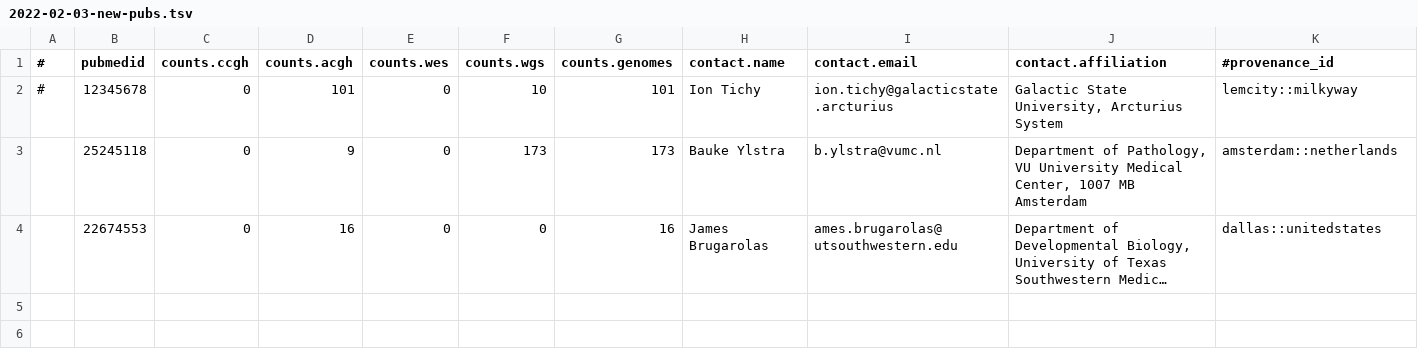
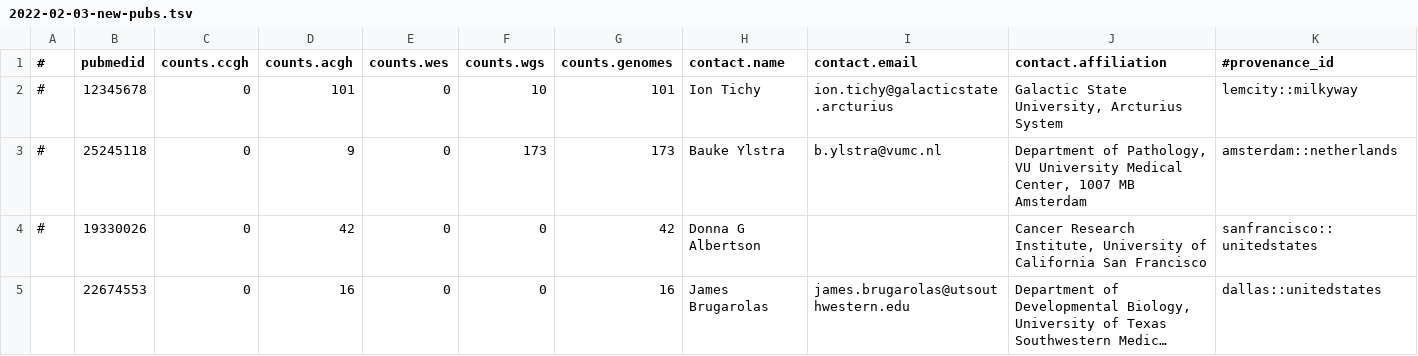
Before and after one commit to baudisgroup/oncopubs, a TSV file: incoming/2022-02-03-new-pubs.tsv, drawn as a sheet; only a part is shown; long unchanged cells end in …; addresses are those after the commit; rows hold the shown columns only; the diff names each change by its address in the sheet, - before the commit and + after, or states it on an @@ line.

Commit message:
Update 2022-02-03-new-pubs.tsv

```diff
--- a/incoming/2022-02-03-new-pubs.tsv
+++ b/incoming/2022-02-03-new-pubs.tsv
-A3 (#): (empty)
+A3 (#): #
+row 4: # | 19330026 | 0 | 42 | 0 | 0 | 42 | Donna G Albertson |  | Cancer Research Institute, University of California San Francisco | sanfrancisco::unitedstates
-I5 (contact.email): ames.brugarolas@ utsouthwestern.edu
+I5 (contact.email): james.brugarolas@utsouthwestern.edu
```
